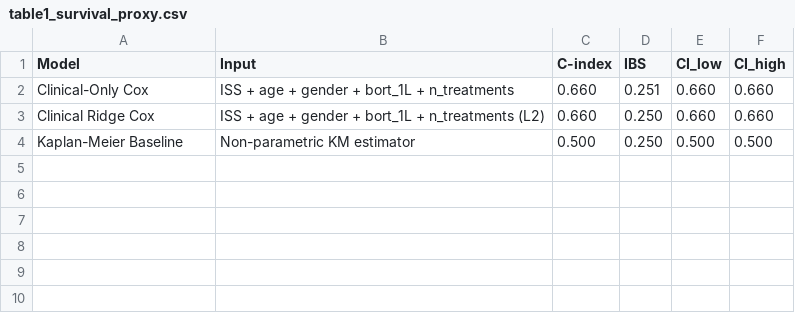
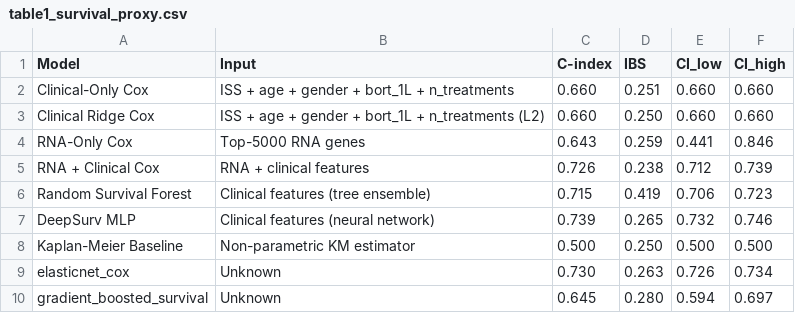
Before and after one commit to Abhignya-Jagathpally/temp, a CSV file: ResistanceMap/paper/v8_artifacts/spark_pipeline/table1_survival_proxy.csv, drawn as a sheet; the diff names each change by its address in the sheet, - before the commit and + after, or states it on an @@ line.

```diff
--- a/ResistanceMap/paper/v8_artifacts/spark_pipeline/table1_survival_proxy.csv
+++ b/ResistanceMap/paper/v8_artifacts/spark_pipeline/table1_survival_proxy.csv
+row 4: RNA-Only Cox | Top-5000 RNA genes | 0.643 | 0.259 | 0.441 | 0.846
+row 5: RNA + Clinical Cox | RNA + clinical features | 0.726 | 0.238 | 0.712 | 0.739
+row 6: Random Survival Forest | Clinical features (tree ensemble) | 0.715 | 0.419 | 0.706 | 0.723
+row 7: DeepSurv MLP | Clinical features (neural network) | 0.739 | 0.265 | 0.732 | 0.746
+row 9: elasticnet_cox | Unknown | 0.730 | 0.263 | 0.726 | 0.734
+row 10: gradient_boosted_survival | Unknown | 0.645 | 0.280 | 0.594 | 0.697
```
Also changed, not shown: 7 other files.
